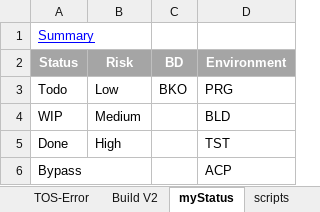
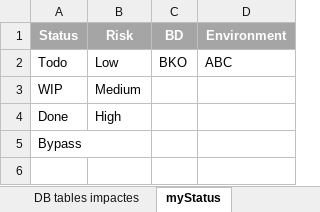
Before and after one commit to benkokobe/report, an Excel workbook: TEMPLATES/REPORT-TEMPLATE-RELEASE.xlsm, sheet myStatus, drawn as a sheet; values as stored, in another font and other column widths than the file's, no borders; removed rows and columns are numbered as before the commit, all else as after; the diff names each change by its address in the sheet, - before the commit and + after, or states it on an @@ line.

```diff
--- a/TEMPLATES/REPORT-TEMPLATE-RELEASE.xlsm (sheet myStatus)
+++ b/TEMPLATES/REPORT-TEMPLATE-RELEASE.xlsm (sheet myStatus)
-sheet tab: TOS-Error
-sheet tab: Build V2
-row 1: Summary
-D2 (Environment): PRG
+D2 (Environment): ABC
-D3 (Environment): BLD
+D3 (Environment): (empty)
-D4 (Environment): TST
+D4 (Environment): (empty)
-D5 (Environment): ACP
+D5 (Environment): (empty)
```
Also changed, not shown: sheet RIC checklist, sheet STATUS report, other sheet tabs, 10 other files.
